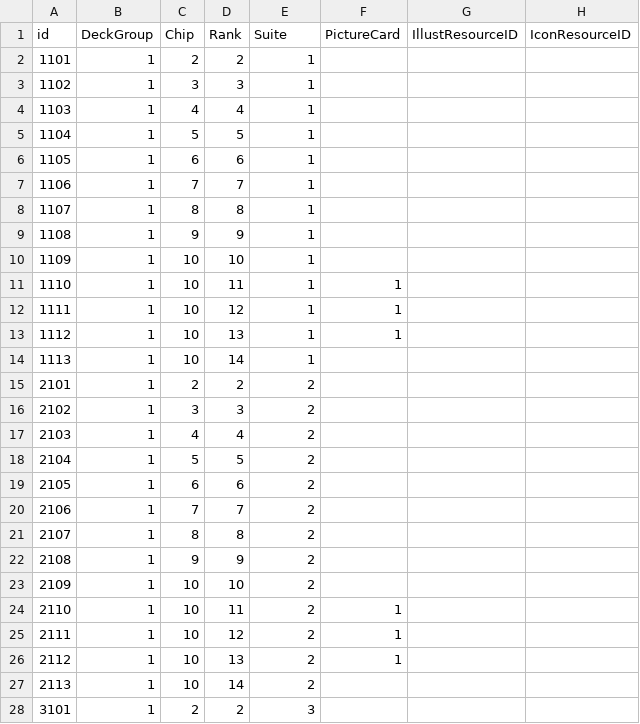
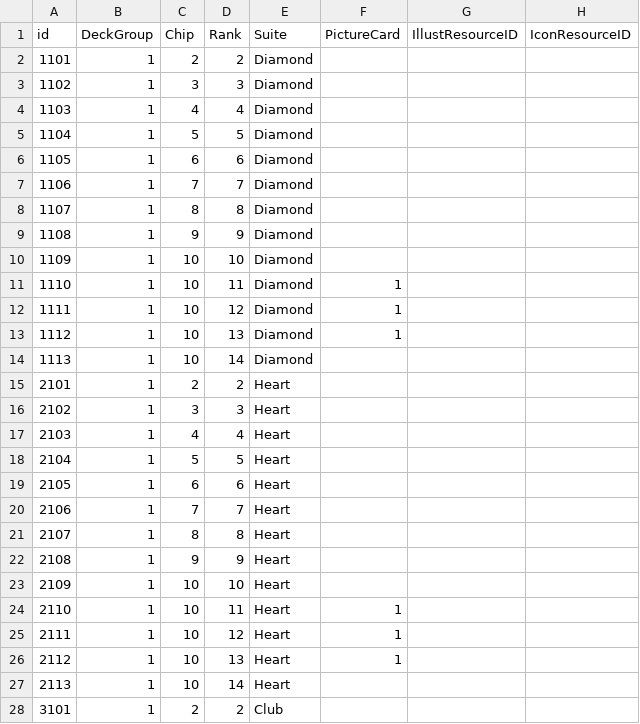
Before and after one commit to j-choi-dev/bhp1999_proto, a CSV file: Assets/CoreAssets/Submodules/Resource_Proto_Only/Tables/PlayingCard.csv, drawn as a sheet; only a part is shown; the diff covers the shown part only.

```diff
--- a/Assets/CoreAssets/Submodules/Resource_Proto_Only/Tables/PlayingCard.csv
+++ b/Assets/CoreAssets/Submodules/Resource_Proto_Only/Tables/PlayingCard.csv
@@ -1,28 +1,28 @@
 id,DeckGroup,Chip,Rank,Suite,PictureCard,IllustResourceID,IconResourceID
-1101,1,2,2,1,,,
-1102,1,3,3,1,,,
-1103,1,4,4,1,,,
-1104,1,5,5,1,,,
-1105,1,6,6,1,,,
-1106,1,7,7,1,,,
-1107,1,8,8,1,,,
-1108,1,9,9,1,,,
-1109,1,10,10,1,,,
-1110,1,10,11,1,1,,
-1111,1,10,12,1,1,,
-1112,1,10,13,1,1,,
-1113,1,10,14,1,,,
-2101,1,2,2,2,,,
-2102,1,3,3,2,,,
-2103,1,4,4,2,,,
-2104,1,5,5,2,,,
-2105,1,6,6,2,,,
-2106,1,7,7,2,,,
-2107,1,8,8,2,,,
-2108,1,9,9,2,,,
-2109,1,10,10,2,,,
-2110,1,10,11,2,1,,
-2111,1,10,12,2,1,,
-2112,1,10,13,2,1,,
-2113,1,10,14,2,,,
-3101,1,2,2,3,,,
+1101,1,2,2,Diamond,,,
+1102,1,3,3,Diamond,,,
+1103,1,4,4,Diamond,,,
+1104,1,5,5,Diamond,,,
+1105,1,6,6,Diamond,,,
+1106,1,7,7,Diamond,,,
+1107,1,8,8,Diamond,,,
+1108,1,9,9,Diamond,,,
+1109,1,10,10,Diamond,,,
+1110,1,10,11,Diamond,1,,
+1111,1,10,12,Diamond,1,,
+1112,1,10,13,Diamond,1,,
+1113,1,10,14,Diamond,,,
+2101,1,2,2,Heart,,,
+2102,1,3,3,Heart,,,
+2103,1,4,4,Heart,,,
+2104,1,5,5,Heart,,,
+2105,1,6,6,Heart,,,
+2106,1,7,7,Heart,,,
+2107,1,8,8,Heart,,,
+2108,1,9,9,Heart,,,
+2109,1,10,10,Heart,,,
+2110,1,10,11,Heart,1,,
+2111,1,10,12,Heart,1,,
+2112,1,10,13,Heart,1,,
+2113,1,10,14,Heart,,,
+3101,1,2,2,Club,,,
```
Also changed, not shown: 77 edited cells elsewhere in this file, Assets/CoreAssets/Submodules/Resource_Proto_Only/Tables/PokerHands.csv, Assets/CoreAssets/Submodules/Resource_Proto_Only/Tables/PokerHandsCondition.csv, 21 other files.
